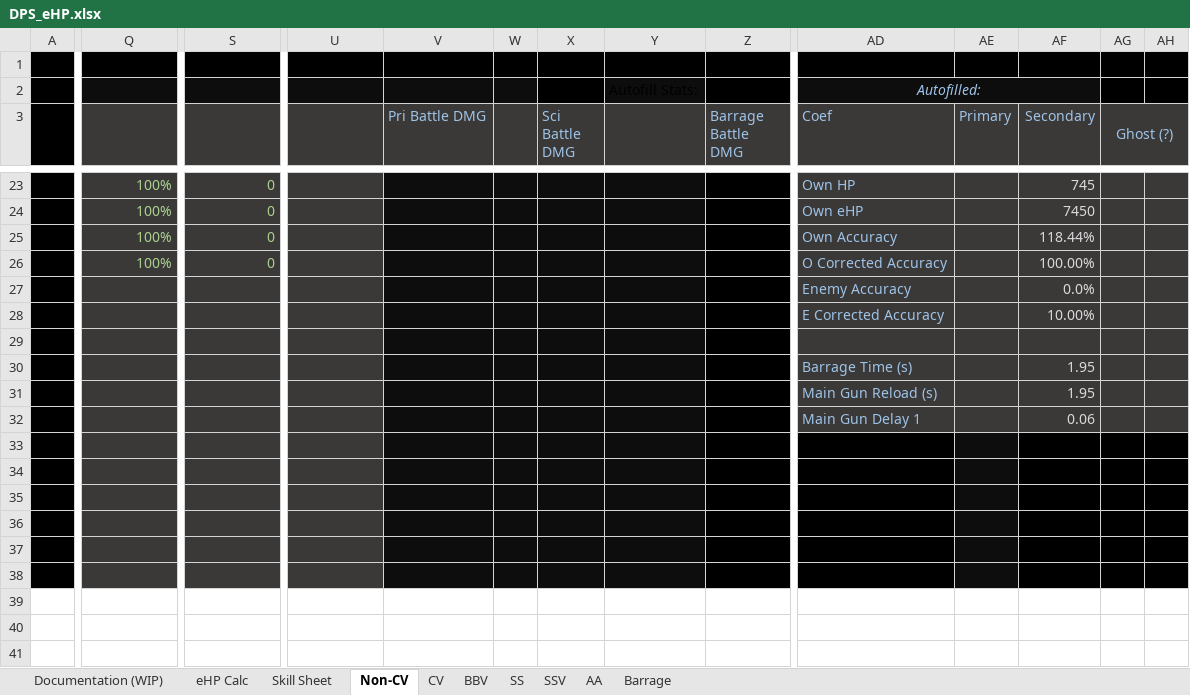
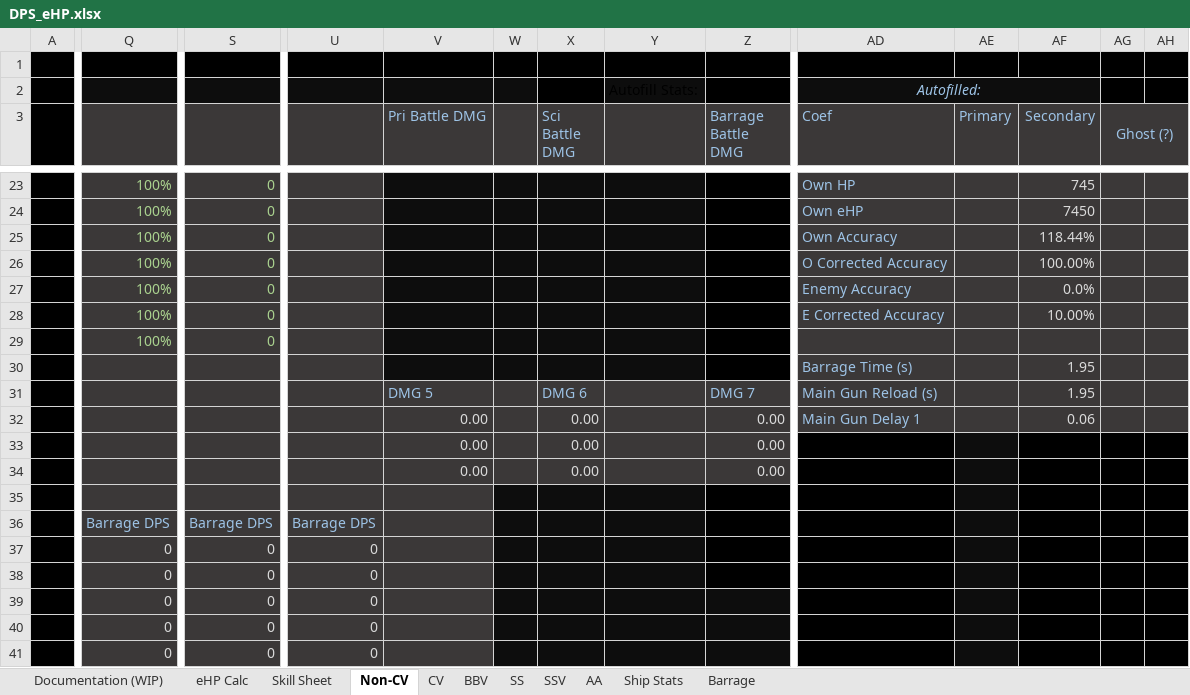
Before and after one commit to Enbayft/Random-AL-Stuff, an Excel workbook: DPS_eHP.xlsx, sheet Non-CV, drawn as a sheet; only a part is shown, gaps mark what is left out; values as stored, in another font and other column widths than the file's, no borders; charts and pictures not drawn; removed rows and columns are numbered as before the commit, all else as after; rows hold the shown columns only; the diff names each change by its address in the sheet, - before the commit and + after, or states it on an @@ line.

Commit message:
New IJN ships
Caution: Some stats may be wrong. Will update in the near future.

```diff
--- a/DPS_eHP.xlsx (sheet Non-CV)
+++ b/DPS_eHP.xlsx (sheet Non-CV)
@@ sheet tab unhidden: Ship Stats @@
-row 27:  |  |  |  |  |  |  |  |  | Enemy Accuracy |  | 0.0%
+row 27:  | 100% | 0 |  |  |  |  |  |  | Enemy Accuracy |  | 0.0%
+row 28:  | 100% | 0 |  |  |  |  |  |  | E Corrected Accuracy |  | 10.00%
+row 29:  | 100% | 0
+row 30:  |  |  |  |  |  |  |  |  | Barrage Time (s) |  | 1.95
-V31 (Pri Battle DMG): (empty)
+V31 (Pri Battle DMG): DMG 5
-V31:Y34 fill: #0D0D0D
+V31:Y34 fill: #3B3838
-X31 (Sci Battle DMG): (empty)
+X31 (Sci Battle DMG): DMG 6
-Z31 (Barrage Battle DMG): (empty)
+Z31 (Barrage Battle DMG): DMG 7
-Z31:Z34 fill: #000000
+Z31:Z34 fill: #3B3838
-AD31 (Coef): E Corrected Accuracy
+AD31 (Coef): Main Gun Reload (s)
-AF31 (Secondary): 10.00%
+AF31 (Secondary): 1.95
-V32:V34 (Pri Battle DMG): (empty)
+V32:V34 (Pri Battle DMG): 0.00
-X32:X34 (Sci Battle DMG): (empty)
+X32:X34 (Sci Battle DMG): 0.00
-Z32:Z34 (Barrage Battle DMG): (empty)
+Z32:Z34 (Barrage Battle DMG): 0.00
-AD32 (Coef): (empty)
+AD32 (Coef): Main Gun Delay 1
-AF32 (Secondary): (empty)
+AF32 (Secondary): 0.06
-AD33 (Coef): Barrage Time (s)
+AD33 (Coef): (empty)
-AD33:AD35 fill: #3B3838
+AD33:AD35 fill: #000000
-AE33:AE35 fill: #3B3838
+AE33:AE35 fill: #0D0D0D
-AF33:AF34 (Secondary): 1.95
+AF33:AF34 (Secondary): (empty)
-AF33:AH35 fill: #3B3838
+AF33:AH35 fill: #000000
-AD34 (Coef): Main Gun Reload (s)
+AD34 (Coef): (empty)
-V35:V41 fill: #0D0D0D
+V35:V41 fill: #3B3838
-AD35 (Coef): Main Gun Delay 1
+AD35 (Coef): (empty)
-AF35 (Secondary): 0.06
+AF35 (Secondary): (empty)
-Q36: (empty)
+Q36: Barrage DPS
-S36: (empty)
+S36: Barrage DPS
-U36: (empty)
+U36: Barrage DPS
-Q37:Q41: (empty)
+Q37:Q41: 0
-S37:S41: (empty)
+S37:S41: 0
-U37:U41: (empty)
+U37:U41: 0
```
Also changed, not shown: sheet Barrage, formulas that keep their value.
